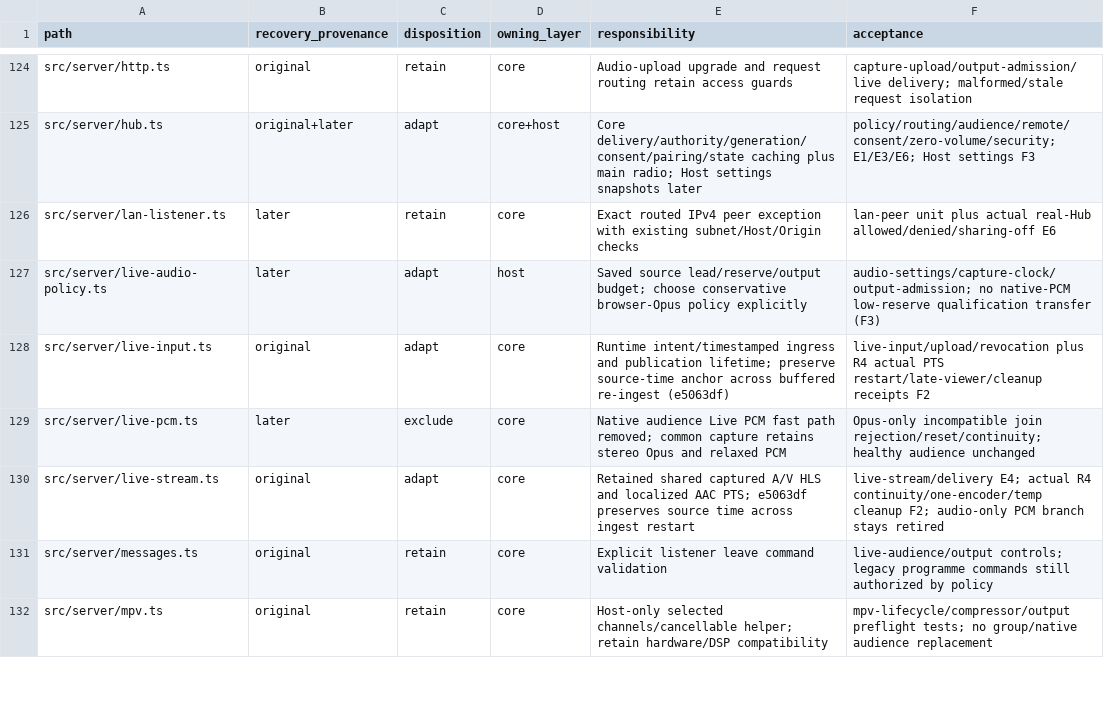
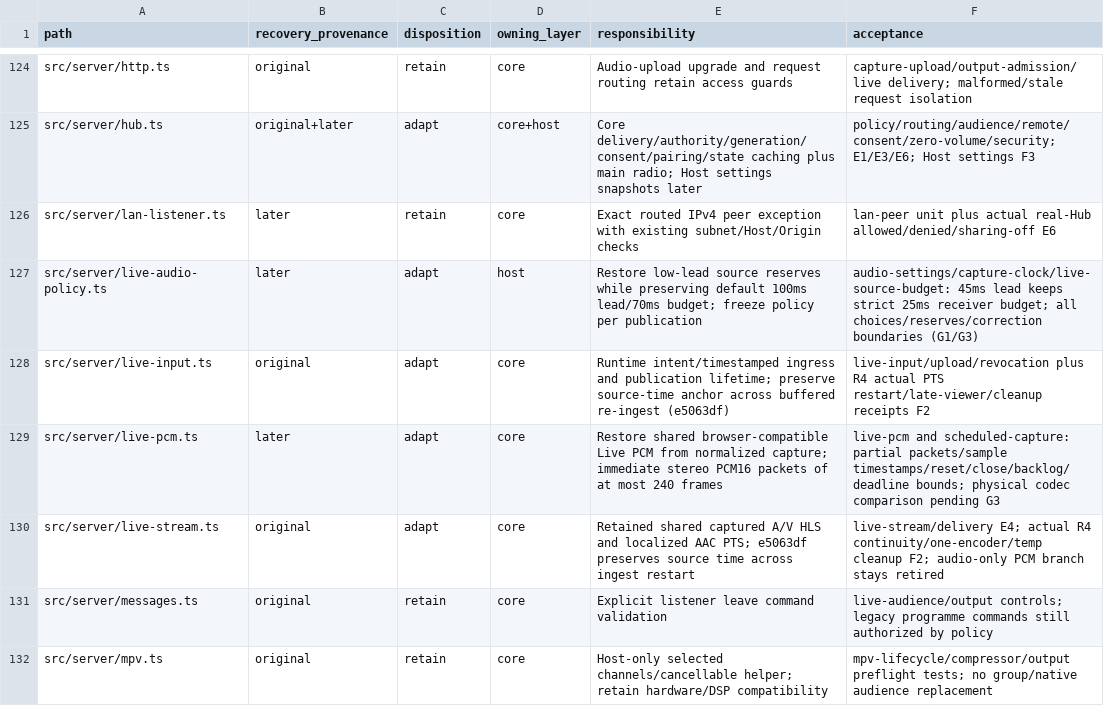
Before and after one commit to avoid-quest/couch, a CSV file: docs/player-modes-file-disposition.csv, drawn as a sheet; only a part is shown, gaps mark what is left out; the diff covers the shown part only.

Commit message:
Correct browser Live PCM recovery dispositions

```diff
--- a/docs/player-modes-file-disposition.csv
+++ b/docs/player-modes-file-disposition.csv
@@ -126,5 +126,5 @@ src/server/hub.ts,original+later,adapt,core+host,Core delivery/authority/generat
 src/server/lan-listener.ts,later,retain,core,Exact routed IPv4 peer exception with existing subnet/Host/Origin checks,lan-peer unit plus actual real-Hub allowed/denied/sharing-off E6
-src/server/live-audio-policy.ts,later,adapt,host,Saved source lead/reserve/output budget; choose conservative browser-Opus policy explicitly,audio-settings/capture-clock/output-admission; no native-PCM low-reserve qualification transfer (F3)
+src/server/live-audio-policy.ts,later,adapt,host,Restore low-lead source reserves while preserving default 100ms lead/70ms budget; freeze policy per publication,audio-settings/capture-clock/live-source-budget: 45ms lead keeps strict 25ms receiver budget; all choices/reserves/correction boundaries (G1/G3)
 src/server/live-input.ts,original,adapt,core,Runtime intent/timestamped ingress and publication lifetime; preserve source-time anchor across buffered re-ingest (e5063df),live-input/upload/revocation plus R4 actual PTS restart/late-viewer/cleanup receipts F2
-src/server/live-pcm.ts,later,exclude,core,Native audience Live PCM fast path removed; common capture retains stereo Opus and relaxed PCM,Opus-only incompatible join rejection/reset/continuity; healthy audience unchanged
+src/server/live-pcm.ts,later,adapt,core,Restore shared browser-compatible Live PCM from normalized capture; immediate stereo PCM16 packets of at most 240 frames,live-pcm and scheduled-capture: partial packets/sample timestamps/reset/close/backlog/deadline bounds; physical codec comparison pending G3
 src/server/live-stream.ts,original,adapt,core,Retained shared captured A/V HLS and localized AAC PTS; e5063df preserves source time across ingest restart,live-stream/delivery E4; actual R4 continuity/one-encoder/temp cleanup F2; audio-only PCM branch stays retired
```
Also changed, not shown: 47 edited cells elsewhere in this file, 3 other files.
